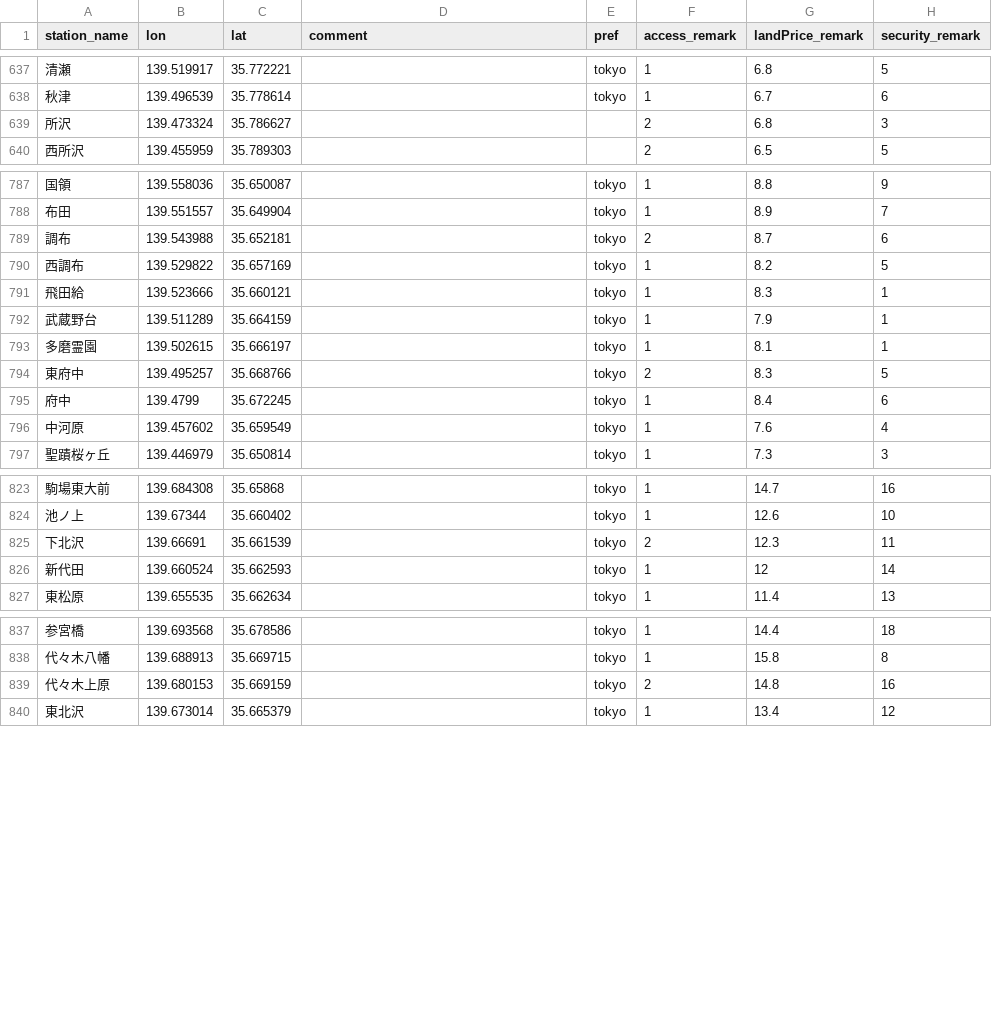
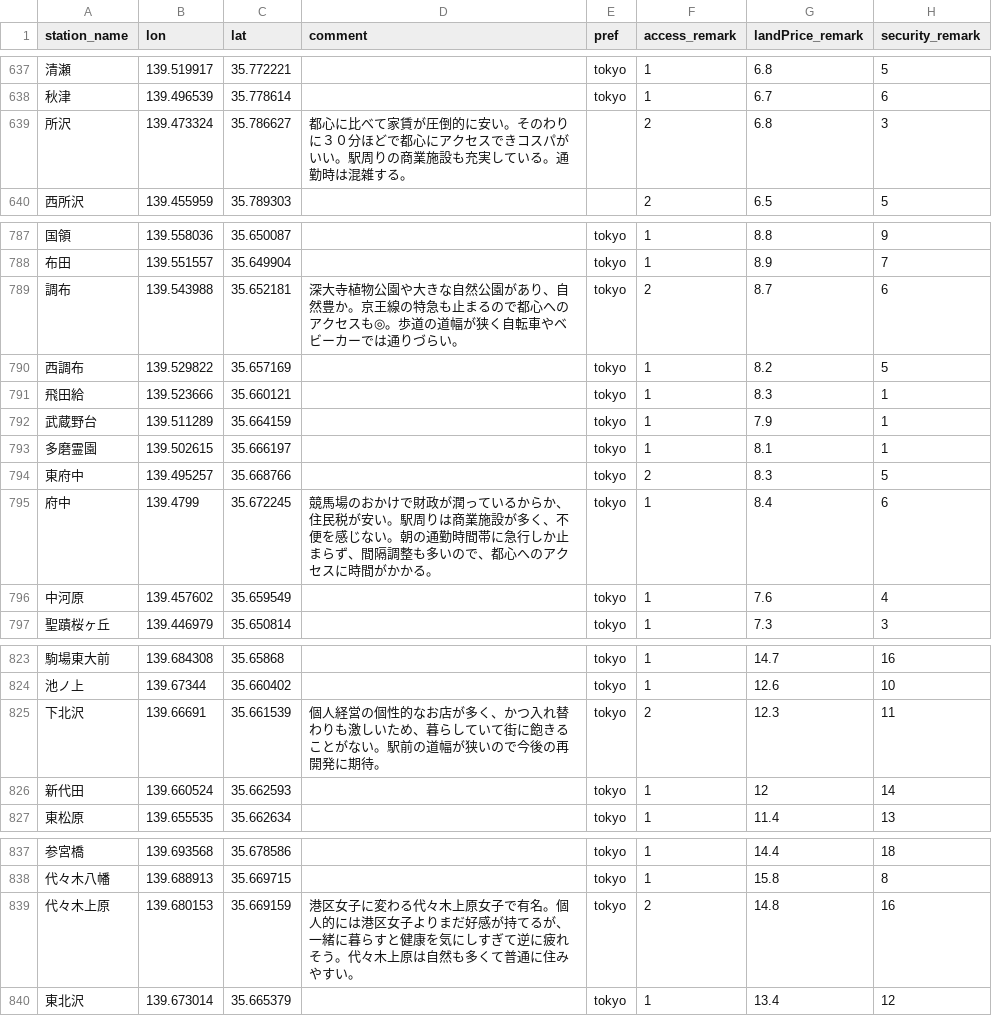
Before and after one commit to webshina/dokosumi, a TSV file: dokosumi_app/data/score_by_station.tsv, drawn as a sheet; only a part is shown, gaps mark what is left out; the diff covers the shown part only; the diff names each change by its address in the sheet, - before the commit and + after, or states it on an @@ line.

```diff
--- a/dokosumi_app/data/score_by_station.tsv
+++ b/dokosumi_app/data/score_by_station.tsv
-D639 (comment): (empty)
+D639 (comment): 都心に比べて家賃が圧倒的に安い。そのわりに３０分ほどで都心にアクセスできコスパがいい。駅周りの商業施設も充実している。通勤時は混雑する。
-D789 (comment): (empty)
+D789 (comment): 深大寺植物公園や大きな自然公園があり、自然豊か。京王線の特急も止まるので都心へのアクセスも◎。歩道の道幅が狭く自転車やベビーカーでは通りづらい。
-D795 (comment): (empty)
+D795 (comment): 競馬場のおかけで財政が潤っているからか、住民税が安い。駅周りは商業施設が多く、不便を感じない。朝の通勤時間帯に急行しか止まらず、間隔調整も多いので、都心へのアクセスに時間がかかる。
-D825 (comment): (empty)
+D825 (comment): 個人経営の個性的なお店が多く、かつ入れ替わりも激しいため、暮らしていて街に飽きることがない。駅前の道幅が狭いので今後の再開発に期待。
-D839 (comment): (empty)
+D839 (comment): 港区女子に変わる代々木上原女子で有名。個人的には港区女子よりまだ好感が持てるが、一緒に暮らすと健康を気にしすぎて逆に疲れそう。代々木上原は自然も多くて普通に住みやすい。
```
Also changed, not shown: 7 edited cells elsewhere in this file.
